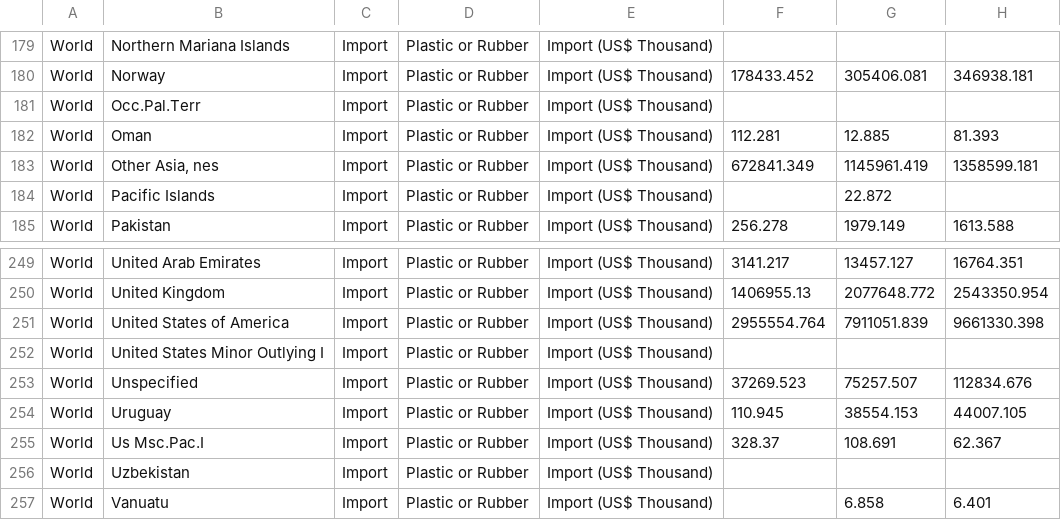
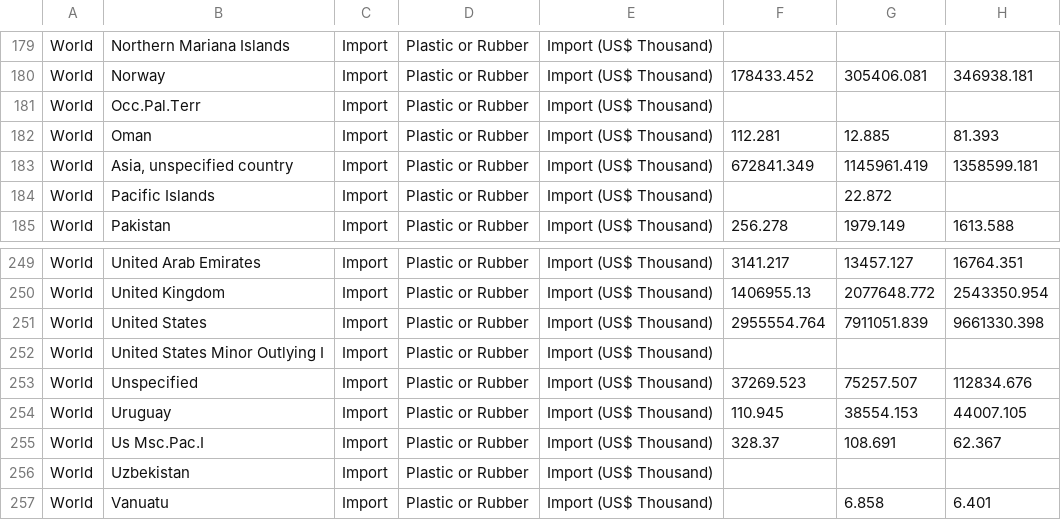
Before and after one commit to russellstrauss/microplastics, a CSV file: assets/js/data/imports.csv, drawn as a sheet; only a part is shown, gaps mark what is left out; the diff names each change by its address in the sheet, - before the commit and + after, or states it on an @@ line.

```diff
--- a/assets/js/data/imports.csv
+++ b/assets/js/data/imports.csv
-B183: Other Asia, nes
+B183: Asia, unspecified country
-B251: United States of America
+B251: United States
```
Also changed, not shown: assets/js/data/exports.csv, assets/js/data/imports-plus-exports.csv, 9 other files.
